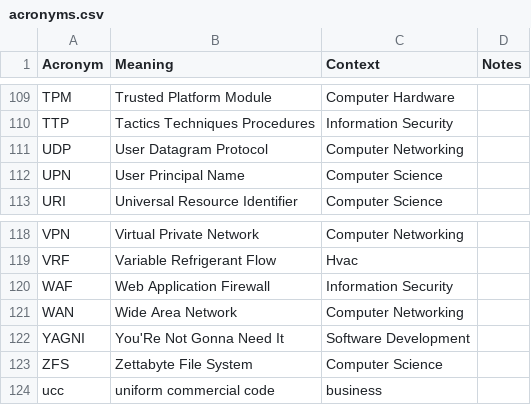
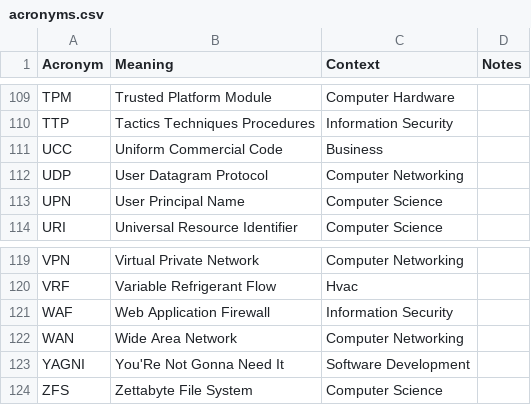
Before and after one commit to chadmando/acronyms, a CSV file: acronyms.csv, drawn as a sheet; only a part is shown, gaps mark what is left out.

```diff
--- a/acronyms.csv
+++ b/acronyms.csv
@@ -110,2 +110,3 @@ TPM,Trusted Platform Module,Computer Hardware,
 TTP,Tactics Techniques Procedures,Information Security,
+UCC,Uniform Commercial Code,Business,
 UDP,User Datagram Protocol,Computer Networking,
@@ -123,2 +124 @@ YAGNI,You'Re Not Gonna Need It,Software Development,
 ZFS,Zettabyte File System,Computer Science,
-ucc,uniform commercial code,business,
```
